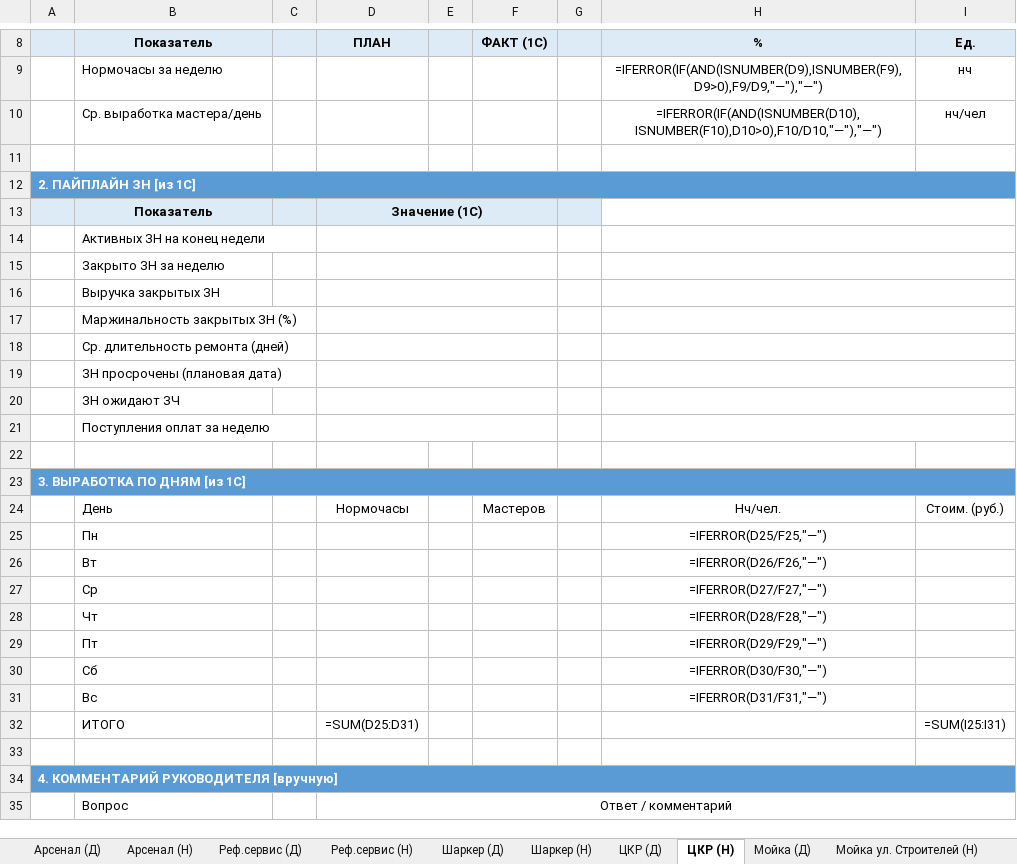
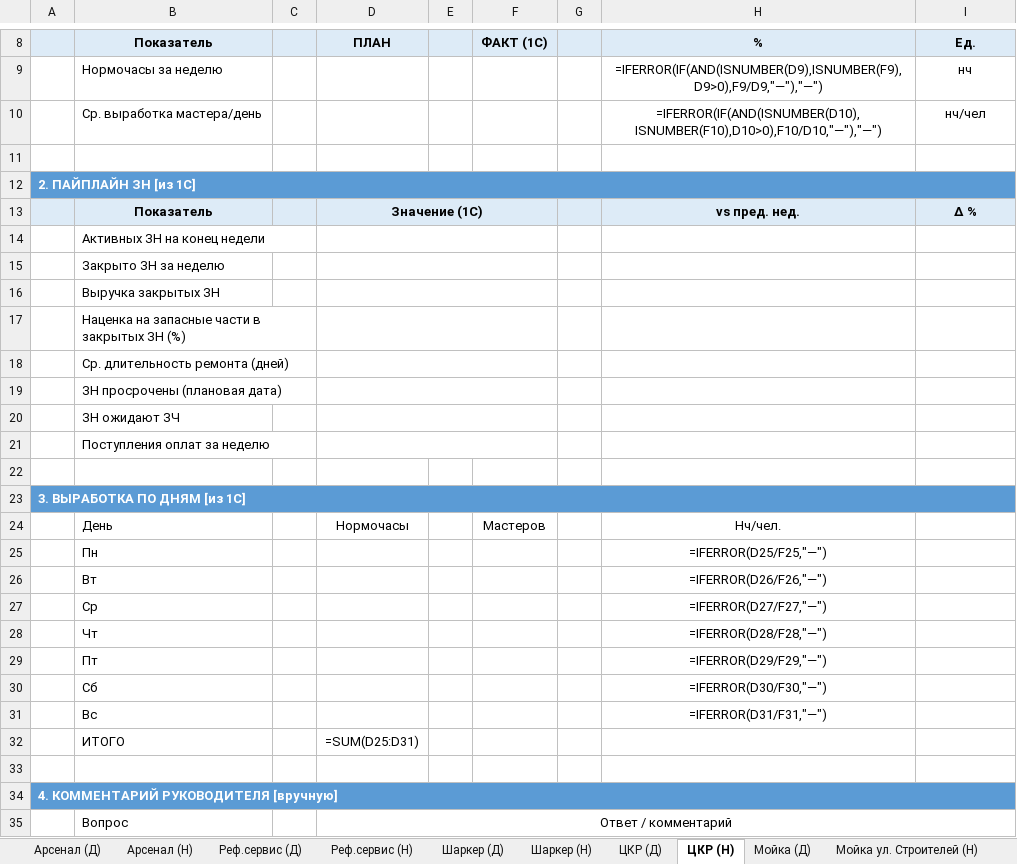
Before and after one commit to Tuma58/1c_report_to_bitrix24, an Excel workbook: backend/templates/report_template.xlsx, sheet ЦКР (Н), drawn as a sheet; only a part is shown, gaps mark what is left out; values as stored, in another font and other column widths than the file's, no borders; formulas without a stored value are shown as written; the diff names each change by its address in the sheet, - before the commit and + after, or states it on an @@ line.

```diff
--- a/backend/templates/report_template.xlsx (sheet ЦКР (Н))
+++ b/backend/templates/report_template.xlsx (sheet ЦКР (Н))
-H13 (%): (empty)
+H13 (%): vs пред. нед.
-H13:I13 fill: none
+H13:I13 fill: #DDEBF7
-H13:I13 merged
-I13 (Ед.): (empty)
+I13 (Ед.): Δ %
-H14:I14 merged
-H15:I15 merged
-H16:I16 merged
-B17 (Показатель): Маржинальность закрытых ЗН (%)
+B17 (Показатель): Наценка на запасные части в закрытых ЗН (%)
-H17:I17 merged
-H18:I18 merged
-H19:I19 merged
-H20:I20 merged
-H21:I21 merged
-I24 (Ед.): Стоим. (руб.)
+I24 (Ед.): (empty)
-I32 (Ед.): =SUM(I25:I31)
+I32 (Ед.): (empty)
```
Also changed, not shown: sheet Шаркер (Н), sheet Мойка (Д), sheet Арсенал (Д), sheet Реф.сервис (Д), sheet Шаркер (Д), sheet ЦКР (Д), 4 other files.
